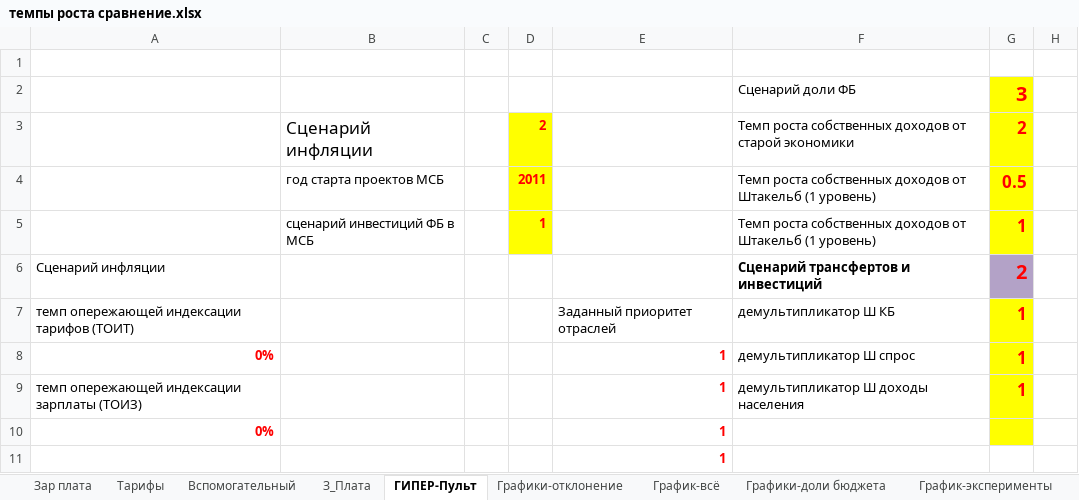
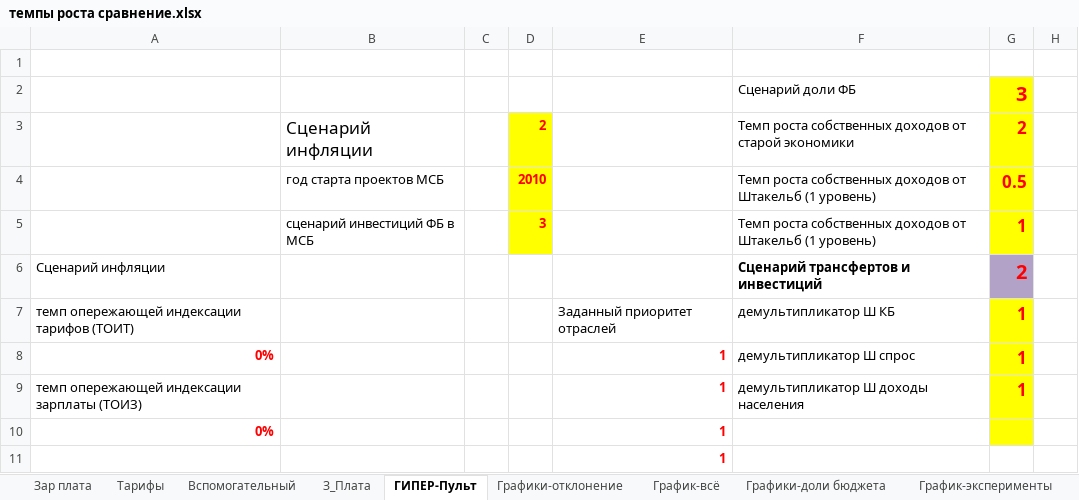
Before and after one commit to Dartalexg/Diplon-Delphi, an Excel workbook: Win32/Debug/Модель/темпы роста сравнение.xlsx, sheet ГИПЕР-Пульт, drawn as a sheet; only a part is shown; values as stored, in another font and other column widths than the file's, no borders; charts and pictures not drawn; the diff names each change by its address in the sheet, - before the commit and + after, or states it on an @@ line.

```diff
--- a/Win32/Debug/Модель/темпы роста сравнение.xlsx (sheet ГИПЕР-Пульт)
+++ b/Win32/Debug/Модель/темпы роста сравнение.xlsx (sheet ГИПЕР-Пульт)
-D4: 2011
+D4: 2010
-D5: 1
+D5: 3
```
Also changed, not shown: Win32/Debug/Модель/Модель Домохозяйств.xlsm, Win32/Debug/Модель/Модель_Соц_сфера.xlsx, 37 other files.
